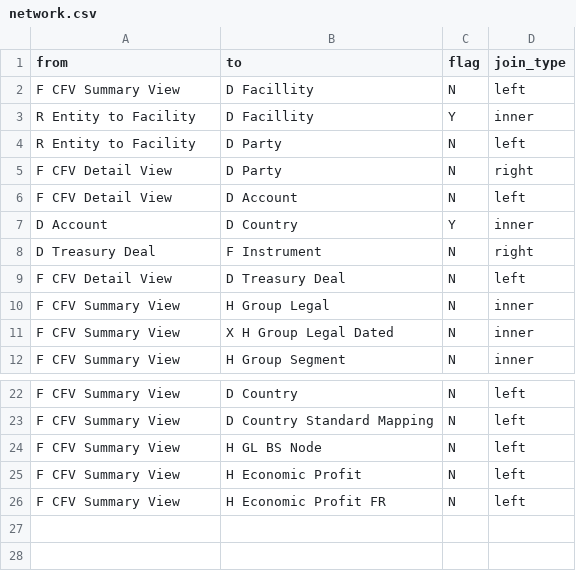
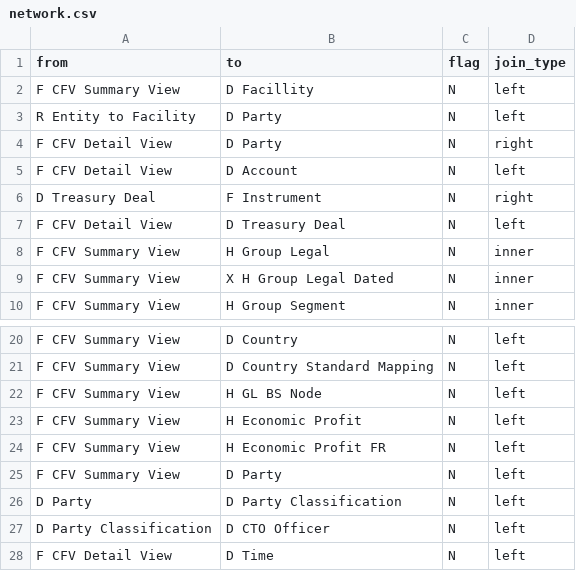
Before and after one commit to schumier/webtab, a CSV file: src/streamlit/input/network.csv, drawn as a sheet; only a part is shown, gaps mark what is left out.

```diff
--- a/src/streamlit/input/network.csv
+++ b/src/streamlit/input/network.csv
@@ -2,3 +2,2 @@
 F CFV Summary View,D Facillity,N,left
-R Entity to Facility,D Facillity,Y,inner
 R Entity to Facility,D Party,N,left
@@ -6,3 +5,2 @@ F CFV Detail View,D Party,N,right
 F CFV Detail View,D Account,N,left
-D Account,D Country,Y,inner
 D Treasury Deal,F Instrument,N,right
@@ -26 +24,5 @@ F CFV Summary View,H Economic Profit,N,left
 F CFV Summary View,H Economic Profit FR,N,left
+F CFV Summary View,D Party,N,left
+D Party,D Party Classification,N,left
+D Party Classification,D CTO Officer,N,left
+F CFV Detail View,D Time,N,left
```
Also changed, not shown: 14 other files.
